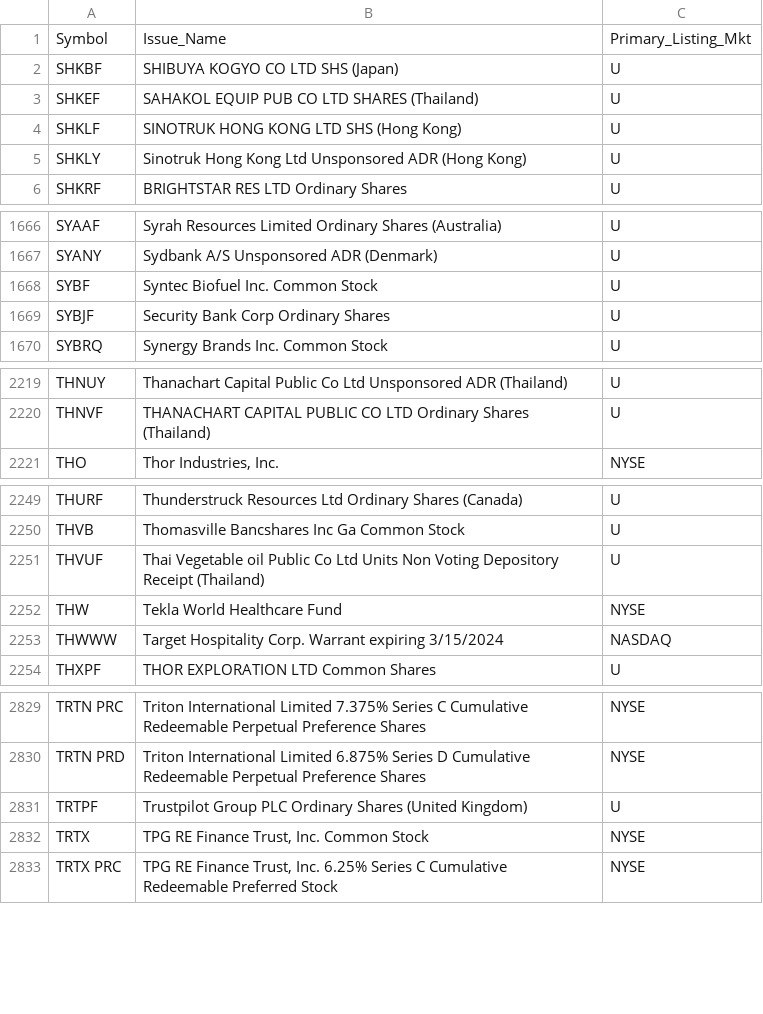
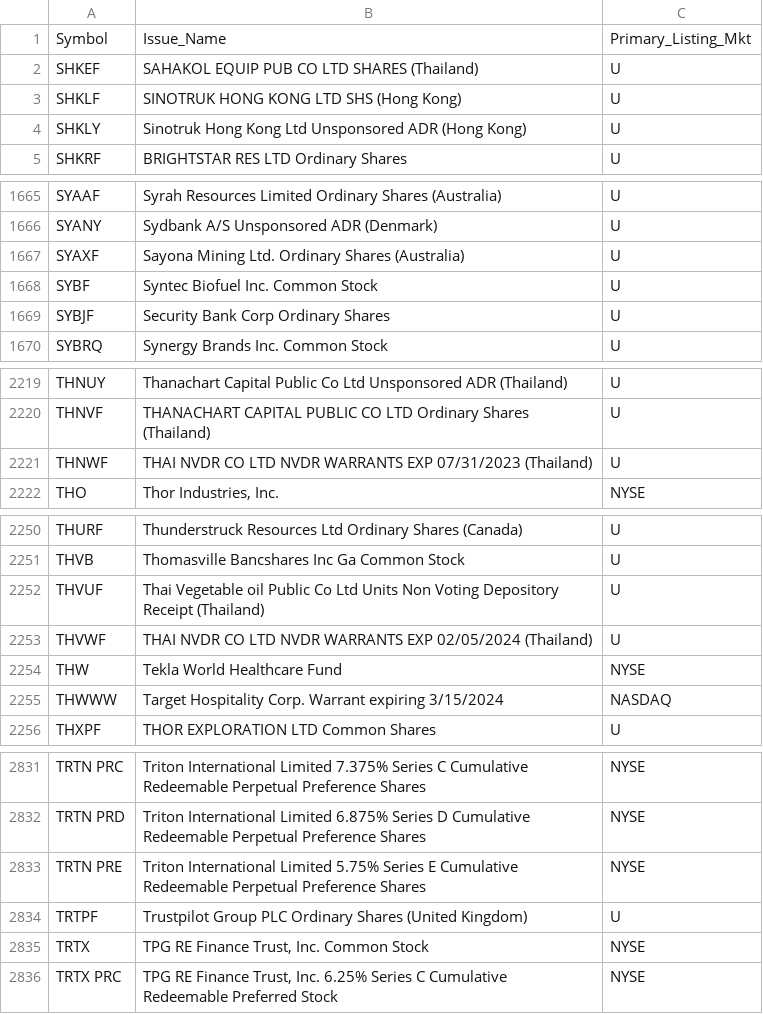
Before and after one commit to haoenhui/oats-reportable, a CSV file: oats-20000.csv, drawn as a sheet; only a part is shown, gaps mark what is left out; the diff covers the shown part only.

```diff
--- a/oats-20000.csv
+++ b/oats-20000.csv
@@ -1,3 +1,2 @@
 Symbol,Issue_Name,Primary_Listing_Mkt
-SHKBF,SHIBUYA KOGYO CO LTD SHS (Japan),U
 SHKEF,SAHAKOL EQUIP PUB CO LTD SHARES (Thailand),U
@@ -1667,2 +1666,3 @@ SYAAF,Syrah Resources Limited Ordinary Shares (Australia),U
 SYANY,Sydbank A/S Unsponsored ADR (Denmark),U
+SYAXF,Sayona Mining Ltd. Ordinary Shares (Australia),U
 SYBF,Syntec Biofuel Inc. Common Stock,U
@@ -2220,2 +2220,3 @@ THNUY,Thanachart Capital Public Co Ltd Unsponsored ADR (Thailand),U
 THNVF,THANACHART CAPITAL PUBLIC CO  LTD Ordinary Shares  (Thailand),U
+THNWF,THAI NVDR CO LTD NVDR WARRANTS EXP 07/31/2023 (Thailand),U
 THO,"Thor Industries, Inc.",NYSE
@@ -2251,2 +2252,3 @@ THVB,Thomasville Bancshares Inc Ga Common Stock,U
 THVUF,Thai Vegetable oil Public Co Ltd Units Non Voting Depository Receipt (Thailand),U
+THVWF,THAI NVDR CO LTD NVDR WARRANTS EXP 02/05/2024 (Thailand),U
 THW,Tekla World Healthcare Fund,NYSE
@@ -2830,2 +2832,3 @@ TRTN PRC,Triton International Limited 7.375% Series C Cumulative Redeemable Perp
 TRTN PRD,Triton International Limited 6.875% Series D Cumulative Redeemable Perpetual Preference Shares,NYSE
+TRTN PRE,Triton International Limited 5.75% Series E Cumulative Redeemable Perpetual Preference Shares,NYSE
 TRTPF,Trustpilot Group PLC Ordinary Shares (United Kingdom),U
```
Also changed, not shown: 2 removed rows and 9 edited cells elsewhere in this file, oats-00000.csv, oats-05000.csv, 2 other files.
